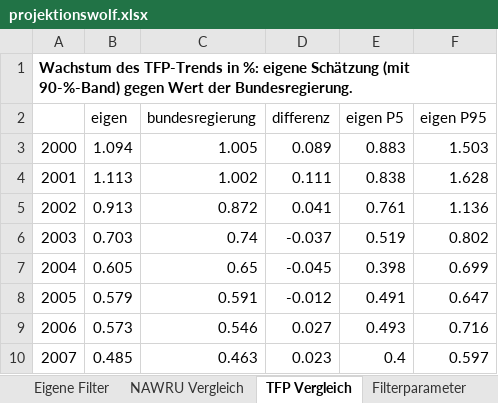
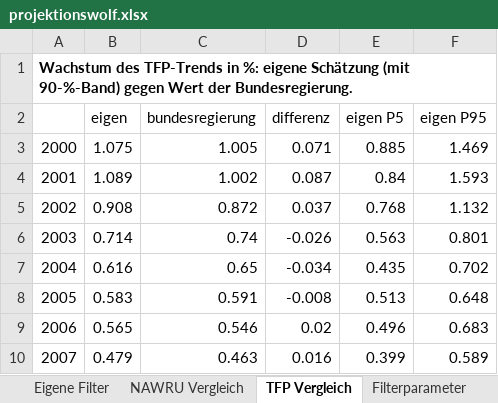
Before and after one commit to wfhungerland/projektionswolf, an Excel workbook: output/projektionswolf.xlsx, sheet TFP Vergleich, drawn as a sheet; only a part is shown; values as stored, in another font and other column widths than the file's, no borders; the diff covers the shown part only; the diff names each change by its address in the sheet, - before the commit and + after, or states it on an @@ line.

```diff
--- a/output/projektionswolf.xlsx (sheet TFP Vergleich)
+++ b/output/projektionswolf.xlsx (sheet TFP Vergleich)
-B3 (eigen): 1.094
+B3 (eigen): 1.075
-D3 (differenz): 0.089
+D3 (differenz): 0.071
-E3 (eigen P5): 0.883
+E3 (eigen P5): 0.885
-F3 (eigen P95): 1.503
+F3 (eigen P95): 1.469
-B4 (eigen): 1.113
+B4 (eigen): 1.089
-D4 (differenz): 0.111
+D4 (differenz): 0.087
-E4 (eigen P5): 0.838
+E4 (eigen P5): 0.84
-F4 (eigen P95): 1.628
+F4 (eigen P95): 1.593
-B5 (eigen): 0.913
+B5 (eigen): 0.908
-D5 (differenz): 0.041
+D5 (differenz): 0.037
-E5 (eigen P5): 0.761
+E5 (eigen P5): 0.768
-F5 (eigen P95): 1.136
+F5 (eigen P95): 1.132
-B6 (eigen): 0.703
+B6 (eigen): 0.714
-D6 (differenz): -0.037
+D6 (differenz): -0.026
-E6 (eigen P5): 0.519
+E6 (eigen P5): 0.563
-F6 (eigen P95): 0.802
+F6 (eigen P95): 0.801
-B7 (eigen): 0.605
+B7 (eigen): 0.616
-D7 (differenz): -0.045
+D7 (differenz): -0.034
-E7 (eigen P5): 0.398
+E7 (eigen P5): 0.435
-F7 (eigen P95): 0.699
+F7 (eigen P95): 0.702
-B8 (eigen): 0.579
+B8 (eigen): 0.583
-D8 (differenz): -0.012
+D8 (differenz): -0.008
-E8 (eigen P5): 0.491
+E8 (eigen P5): 0.513
-F8 (eigen P95): 0.647
+F8 (eigen P95): 0.648
-B9 (eigen): 0.573
+B9 (eigen): 0.565
-D9 (differenz): 0.027
+D9 (differenz): 0.02
-E9 (eigen P5): 0.493
+E9 (eigen P5): 0.496
-F9 (eigen P95): 0.716
+F9 (eigen P95): 0.683
-B10 (eigen): 0.485
+B10 (eigen): 0.479
-D10 (differenz): 0.023
+D10 (differenz): 0.016
-E10 (eigen P5): 0.4
+E10 (eigen P5): 0.399
-F10 (eigen P95): 0.597
+F10 (eigen P95): 0.589
```
Also changed, not shown: 88 edited cells elsewhere in this sheet, sheet Eigene Filter, sheet Filterparameter, sheet Info, sheet NAWRU Vergleich, 3 other files.
